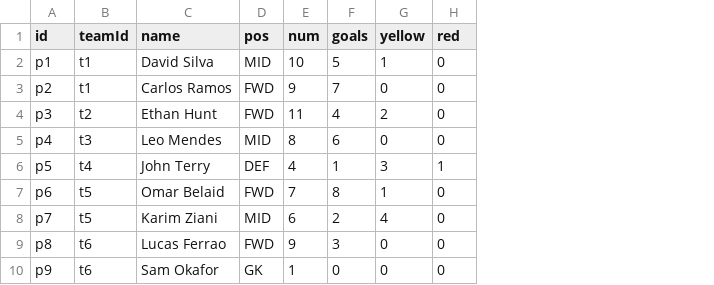
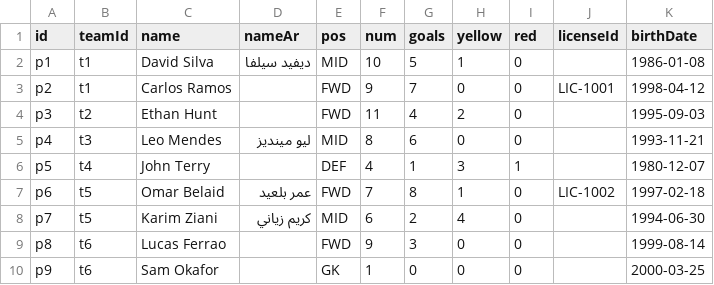
Before and after one commit to Boulakdane/football-division-manager, a CSV file: data/examples/players.csv, drawn as a sheet; the diff names each change by its address in the sheet, - before the commit and + after, or states it on an @@ line.

```diff
--- a/data/examples/players.csv
+++ b/data/examples/players.csv
+column D (nameAr), rows 2-8: ديفيد سيلفا |  |  | ليو مينديز |  | عمر بلعيد | كريم زياني
+column J (licenseId), rows 3-7: LIC-1001 |  |  |  | LIC-1002
+column K (birthDate), rows 2-10: 1986-01-08 | 1998-04-12 | 1995-09-03 | 1993-11-21 | 1980-12-07 | 1997-02-18 | 1994-06-30 | 1999-08-14 | 2000-03-25
```
Also changed, not shown: 23 other files.
